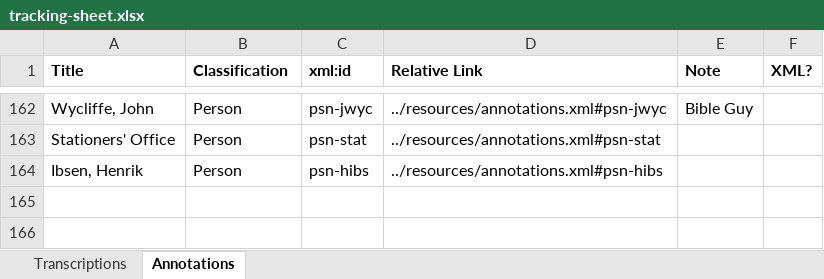
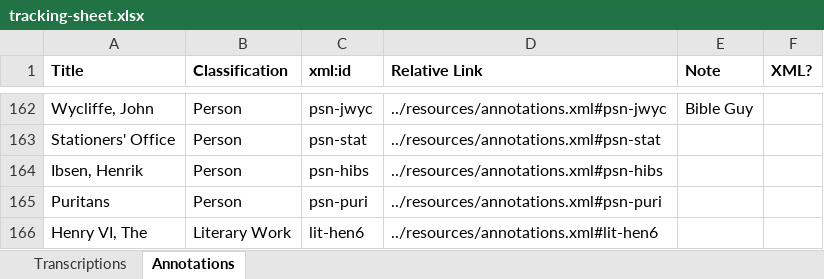
Before and after one commit to JoshuaAPhillips/digital-anon, an Excel workbook: tracking-sheet.xlsx, sheet Annotations, drawn as a sheet; only a part is shown, gaps mark what is left out; values as stored, in another font and other column widths than the file's, no borders; conditional formats not drawn; the diff names each change by its address in the sheet, - before the commit and + after, or states it on an @@ line.

Commit message:
Updated tracking sheet with details from m111-2

```diff
--- a/tracking-sheet.xlsx (sheet Annotations)
+++ b/tracking-sheet.xlsx (sheet Annotations)
+row 165: Puritans | Person | psn-puri | ../resources/annotations.xml#psn-puri
+row 166: Henry VI, The | Literary Work | lit-hen6 | ../resources/annotations.xml#lit-hen6
```
